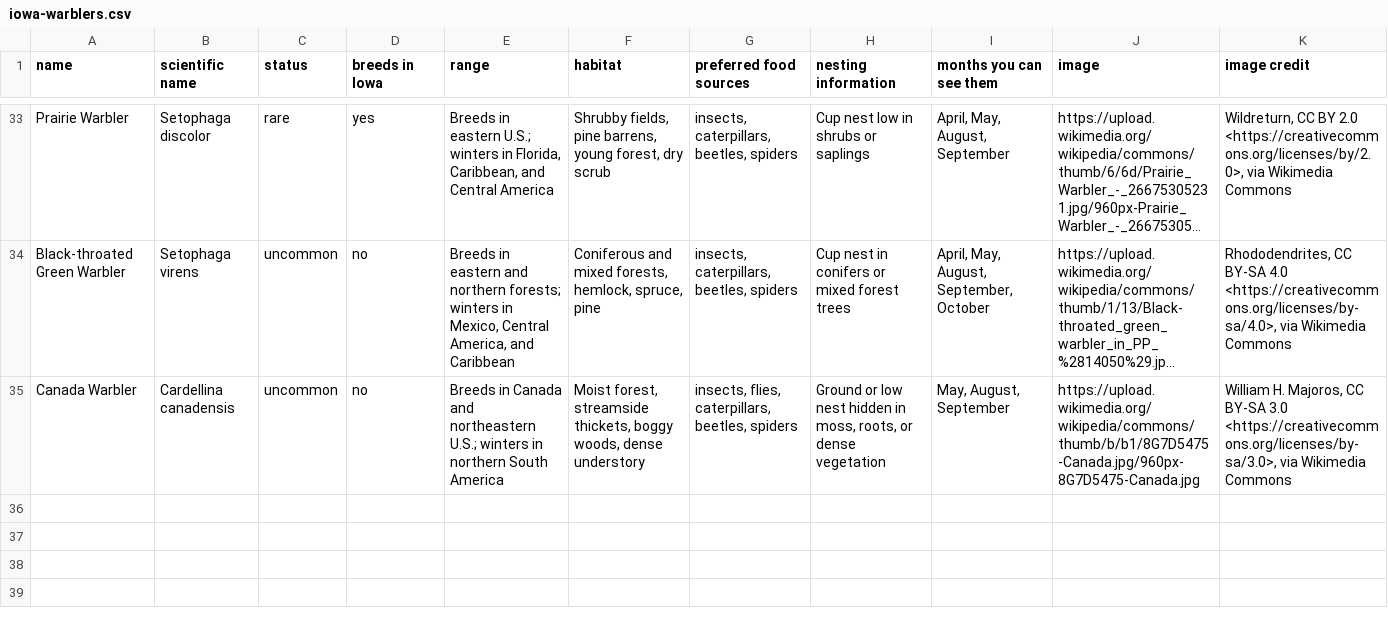
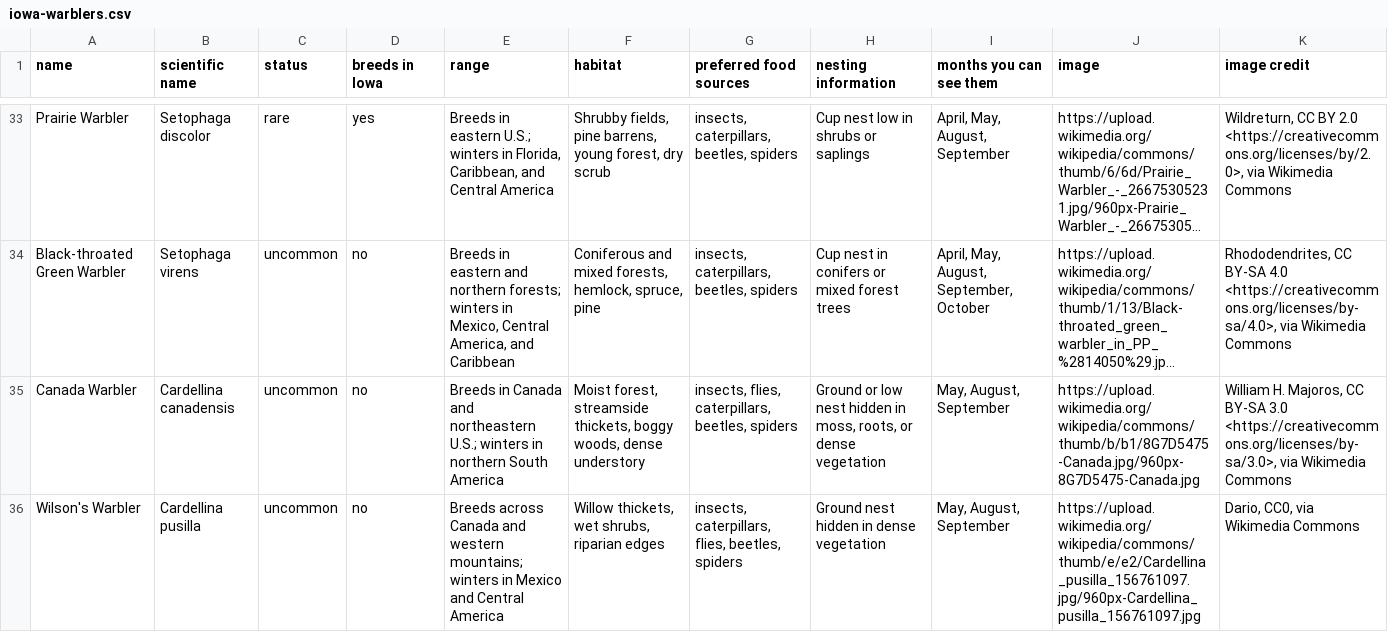
Before and after one commit to emily-pavlik/master-detail, a CSV file: iowa-warblers.csv, drawn as a sheet; only a part is shown, gaps mark what is left out; long unchanged cells end in …; the diff names each change by its address in the sheet, - before the commit and + after, or states it on an @@ line.

Commit message:
Added Wilson's Warbler

```diff
--- a/iowa-warblers.csv
+++ b/iowa-warblers.csv
+row 36: Wilson's Warbler | Cardellina pusilla | uncommon | no | Breeds across Canada and western mountains; winters in Mexico and Central America | Willow thickets, wet shrubs, riparian edges | insects, caterpillars, flies, beetles, spiders | Ground nest hidden in dense vegetation | May, August, September | https://upload.wikimedia.org/wikipedia/commons/thumb/e/e2/Cardellina_pusilla_156761097.jpg/960px-Cardellina_pusilla_156761097.jpg | Dario, CC0, via Wikimedia Commons
```
